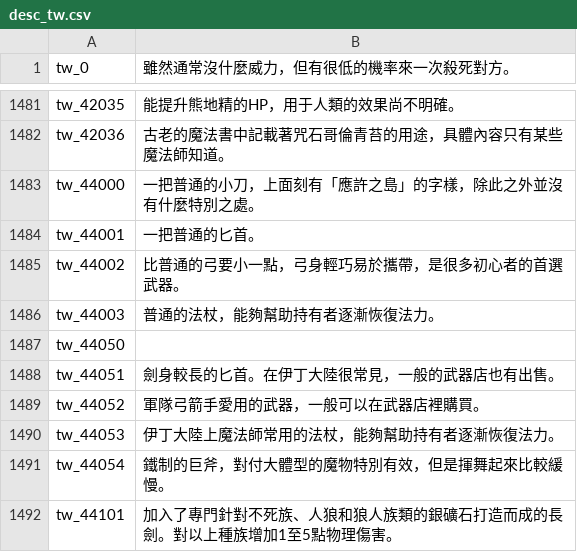
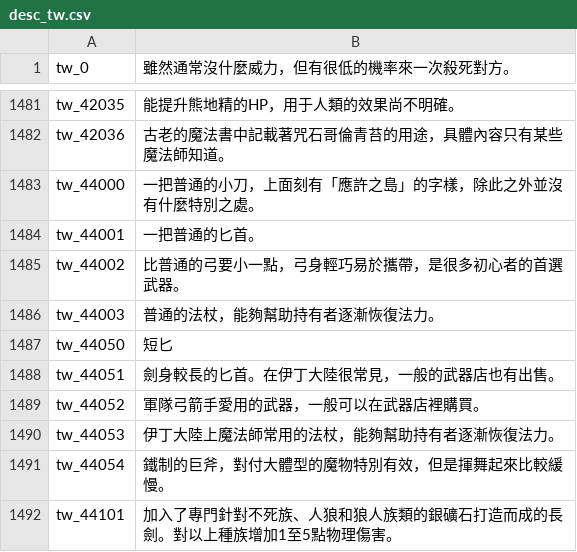
Before and after one commit to oberon-wu/teon-lang, a CSV file: desc/desc_tw.csv, drawn as a sheet; only a part is shown, gaps mark what is left out.

Commit message:
! fix an empty desc

```diff
--- a/desc/desc_tw.csv
+++ b/desc/desc_tw.csv
@@ -1486,3 +1486,3 @@ tw_44002,"比普通的弓要小一點，弓身輕巧易於攜帶，是很多初
 tw_44003,"普通的法杖，能夠幫助持有者逐漸恢復法力。"
-tw_44050,""
+tw_44050,"短匕"
 tw_44051,"劍身較長的匕首。在伊丁大陸很常見，一般的武器店也有出售。"
```
